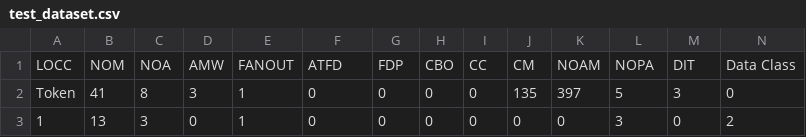
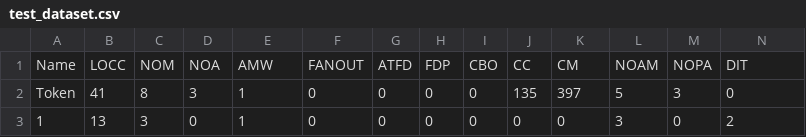
Before and after one commit to WYJ313/dataset, a CSV file: jruby/dc/test_dataset.csv, drawn as a sheet; only a part is shown; removed rows and columns are numbered as before the commit, all else as after; rows hold the shown columns only; the diff names each change by its address in the sheet, - before the commit and + after, or states it on an @@ line.

```diff
--- a/jruby/dc/test_dataset.csv
+++ b/jruby/dc/test_dataset.csv
-row 1: LOCC | NOM | NOA | AMW | FANOUT | ATFD | FDP | CBO | CC | CM | NOAM | NOPA | DIT | Data Class
+row 1: Name | LOCC | NOM | NOA | AMW | FANOUT | ATFD | FDP | CBO | CC | CM | NOAM | NOPA | DIT
```
Also changed, not shown: jruby/bc/test_dataset.csv, tomcat/bc/test_dataset.csv, 1 other file.
